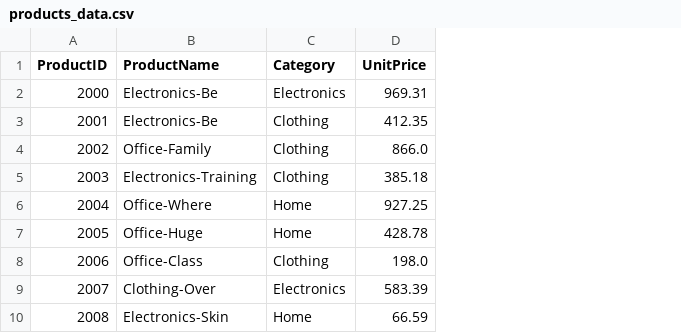
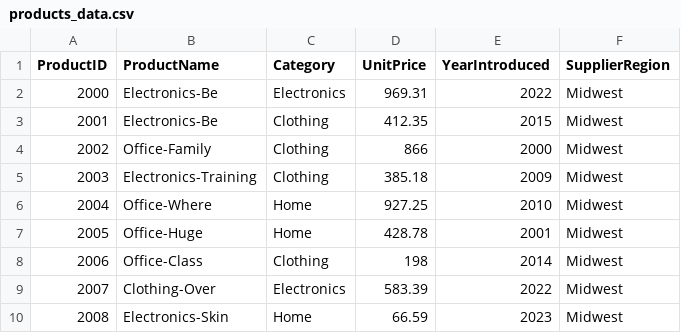
Before and after one commit to RucuAvinash/smart-store-rucu, a CSV file: data/raw/products_data.csv, drawn as a sheet; only a part is shown; the diff names each change by its address in the sheet, - before the commit and + after, or states it on an @@ line.

```diff
--- a/data/raw/products_data.csv
+++ b/data/raw/products_data.csv
+column E (YearIntroduced), rows 2-10: 2022 | 2015 | 2000 | 2009 | 2010 | 2001 | 2014 | 2022 | 2023
+column F (SupplierRegion), rows 2-10: all Midwest
-D4 (UnitPrice): 866.0
+D4 (UnitPrice): 866
-D8 (UnitPrice): 198.0
+D8 (UnitPrice): 198
```
Also changed, not shown: data/raw/customers_data.csv, data/raw/sales_data.csv, 1 other file.
